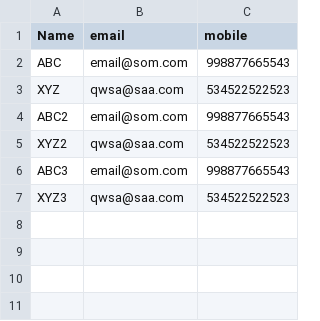
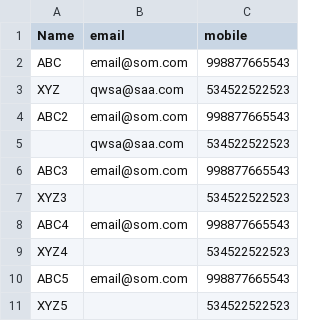
Before and after one commit to aditya-k-sharma1054/Coplur, a CSV file: Practice/data.csv, drawn as a sheet.

```diff
--- a/Practice/data.csv
+++ b/Practice/data.csv
@@ -4,4 +4,8 @@ XYZ,qwsa@saa.com,534522522523
 ABC2,email@som.com,998877665543
-XYZ2,qwsa@saa.com,534522522523
+,qwsa@saa.com,534522522523
 ABC3,email@som.com,998877665543
-XYZ3,qwsa@saa.com,534522522523
+XYZ3,,534522522523
+ABC4,email@som.com,998877665543
+XYZ4,,534522522523
+ABC5,email@som.com,998877665543
+XYZ5,,534522522523
```
Also changed, not shown: 5 other files.
